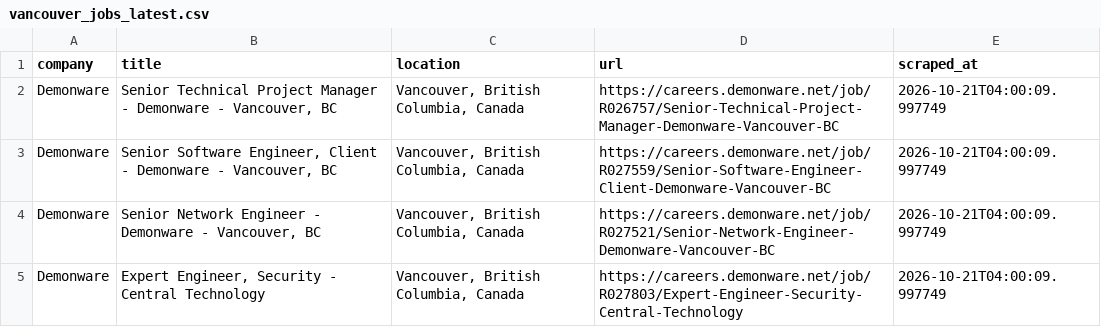
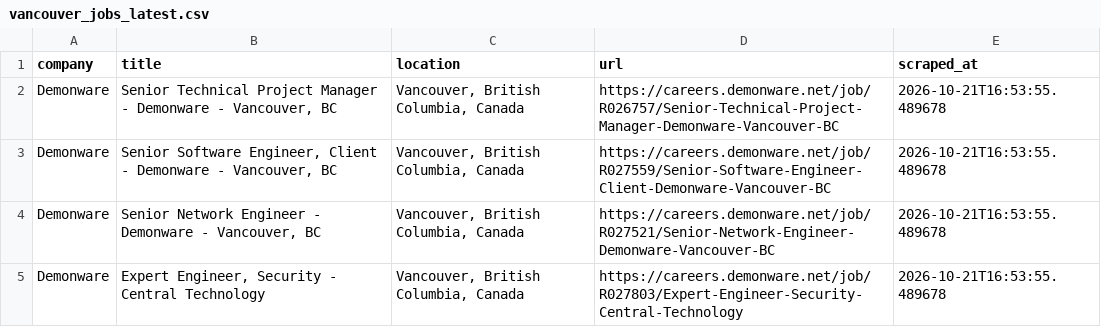
Before and after one commit to bberryw31/vancouver-jobs, a CSV file: .github/data/vancouver_jobs_latest.csv, drawn as a sheet.

```diff
--- a/.github/data/vancouver_jobs_latest.csv
+++ b/.github/data/vancouver_jobs_latest.csv
@@ -1,5 +1,5 @@
 company,title,location,url,scraped_at
-Demonware,"Senior Technical Project Manager - Demonware - Vancouver, BC","Vancouver, British Columbia, Canada",https://careers.demonware.net/job/R026757/Senior-Technical-Project-Manager-Demonware-Vancouver-BC,2026-10-21T04:00:09.997749
-Demonware,"Senior Software Engineer, Client - Demonware - Vancouver, BC","Vancouver, British Columbia, Canada",https://careers.demonware.net/job/R027559/Senior-Software-Engineer-Client-Demonware-Vancouver-BC,2026-10-21T04:00:09.997749
-Demonware,"Senior Network Engineer - Demonware - Vancouver, BC","Vancouver, British Columbia, Canada",https://careers.demonware.net/job/R027521/Senior-Network-Engineer-Demonware-Vancouver-BC,2026-10-21T04:00:09.997749
-Demonware,"Expert Engineer, Security - Central Technology","Vancouver, British Columbia, Canada",https://careers.demonware.net/job/R027803/Expert-Engineer-Security-Central-Technology,2026-10-21T04:00:09.997749
+Demonware,"Senior Technical Project Manager - Demonware - Vancouver, BC","Vancouver, British Columbia, Canada",https://careers.demonware.net/job/R026757/Senior-Technical-Project-Manager-Demonware-Vancouver-BC,2026-10-21T16:53:55.489678
+Demonware,"Senior Software Engineer, Client - Demonware - Vancouver, BC","Vancouver, British Columbia, Canada",https://careers.demonware.net/job/R027559/Senior-Software-Engineer-Client-Demonware-Vancouver-BC,2026-10-21T16:53:55.489678
+Demonware,"Senior Network Engineer - Demonware - Vancouver, BC","Vancouver, British Columbia, Canada",https://careers.demonware.net/job/R027521/Senior-Network-Engineer-Demonware-Vancouver-BC,2026-10-21T16:53:55.489678
+Demonware,"Expert Engineer, Security - Central Technology","Vancouver, British Columbia, Canada",https://careers.demonware.net/job/R027803/Expert-Engineer-Security-Central-Technology,2026-10-21T16:53:55.489678
```
Also changed, not shown: 1 other file.
